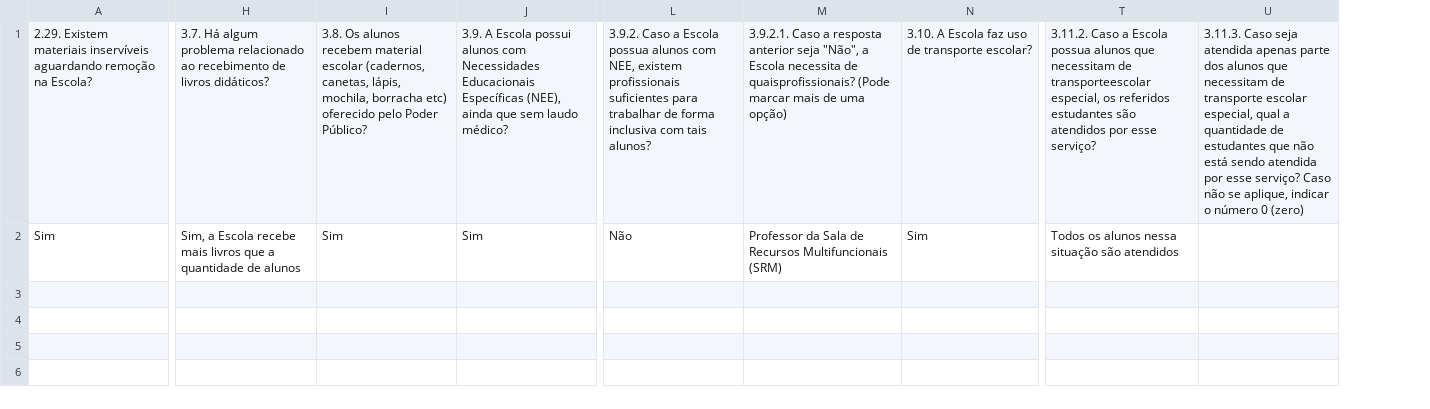
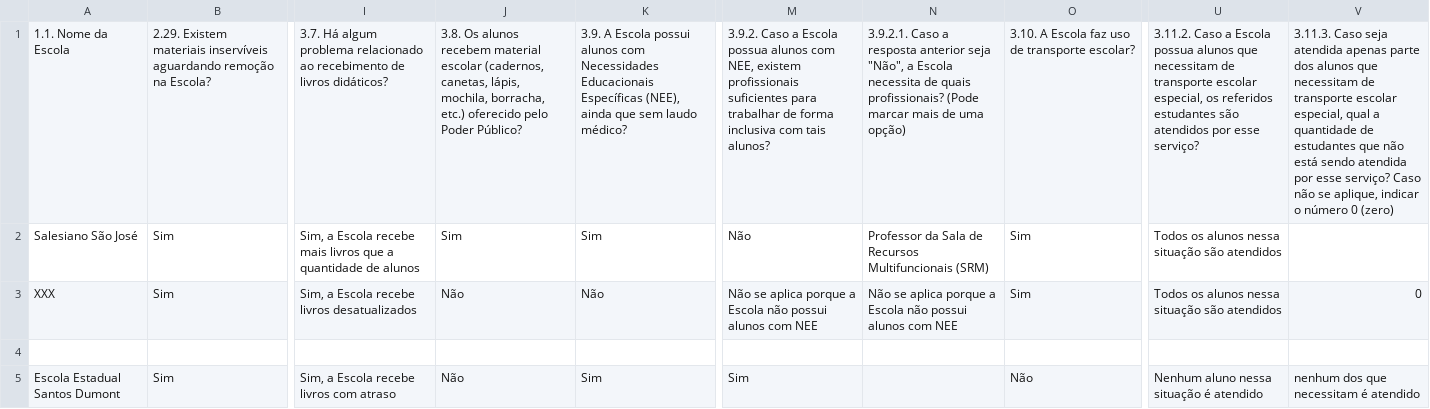
Before and after one commit to RafaelGalvaoRN/monitor_escolar, a CSV file: data/eixo_Alunos.csv, drawn as a sheet; only a part is shown, gaps mark what is left out; removed rows and columns are numbered as before the commit, all else as after; rows hold the shown columns only; the diff covers the shown part only; the diff names each change by its address in the sheet, - before the commit and + after, or states it on an @@ line.

```diff
--- a/data/eixo_Alunos.csv
+++ b/data/eixo_Alunos.csv
+column A, rows 1-2: 1.1. Nome da Escola | Salesiano São José
-column I, rows 1-2: 3.8. Os alunos recebem material escolar (cadernos, canetas, lápis, mochila, borracha etc) oferecido pelo Poder Público? | Sim
+column J, rows 1-2: 3.8. Os alunos recebem material escolar (cadernos, canetas, lápis, mochila, borracha, etc.) oferecido pelo Poder Público? | Sim
-column M, rows 1-2: 3.9.2.1. Caso a resposta anterior seja "Não", a Escola necessita de quaisprofissionais? (Pode marcar mais de uma opção) | Professor da Sala de Recursos Multifuncionais (SRM)
+column N, rows 1-2: 3.9.2.1. Caso a resposta anterior seja "Não", a Escola necessita de quais profissionais? (Pode marcar mais de uma opção) | Professor da Sala de Recursos Multifuncionais (SRM)
-column T, rows 1-2: 3.11.2. Caso a Escola possua alunos que necessitam de transporteescolar especial, os referidos estudantes são atendidos por esse serviço? | Todos os alunos nessa situação são atendidos
-column U, row 1: 3.11.3. Caso seja atendida apenas parte dos alunos que necessitam de transporte escolar especial, qual a quantidade de estudantes que não está sendo atendida por esse serviço? Caso não se aplique, indicar o número 0 (zero)
+column U, rows 1-2: 3.11.2. Caso a Escola possua alunos que necessitam de transporte escolar especial, os referidos estudantes são atendidos por esse serviço? | Todos os alunos nessa situação são atendidos
+column V, row 1: 3.11.3. Caso seja atendida apenas parte dos alunos que necessitam de transporte escolar especial, qual a quantidade de estudantes que não está sendo atendida por esse serviço? Caso não se aplique, indicar o número 0 (zero)
+row 3: XXX | Sim | Sim, a Escola recebe livros desatualizados | Não | Não | Não se aplica porque a Escola não possui alunos com NEE | Não se aplica porque a Escola não possui alunos com NEE | Sim | Todos os alunos nessa situação são atendidos | 0
+row 4: (empty)
+row 5: Escola Estadual Santos Dumont | Sim | Sim, a Escola recebe livros com atraso | Não | Sim | Sim |  | Não | Nenhum aluno nessa situação é atendido | nenhum dos que necessitam é atendido
```
Also changed, not shown: 3 added rows elsewhere in this file, data/eixo_Estrutura_Fisica_Funcionamento.csv, data/eixo_Gestao_Democratica.csv, 17 other files.
